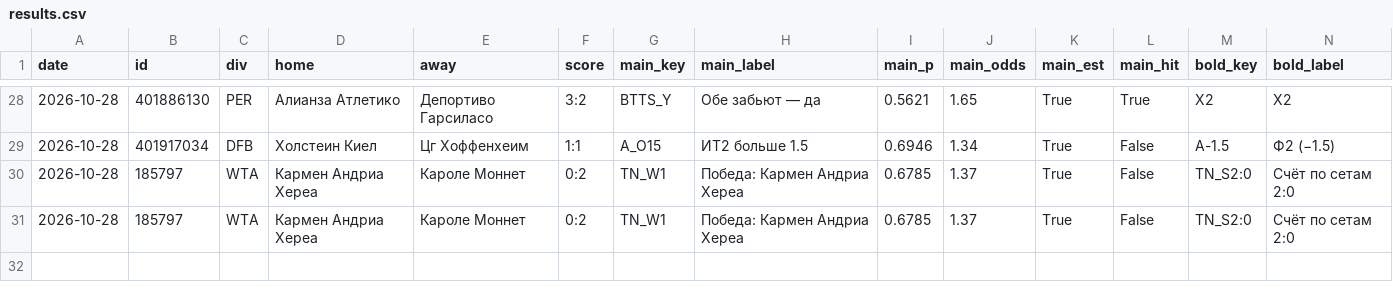
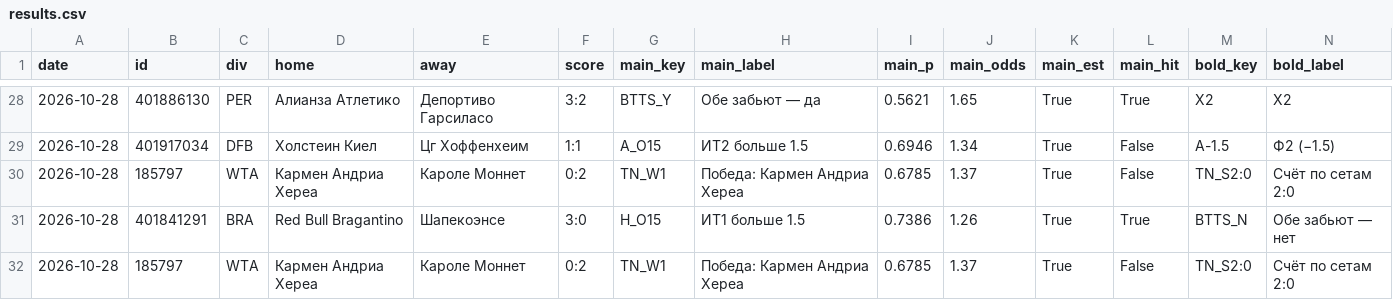
Before and after one commit to horoooos/betbot, a CSV file: data/results.csv, drawn as a sheet; only a part is shown, gaps mark what is left out; rows hold the shown columns only; the diff names each change by its address in the sheet, - before the commit and + after, or states it on an @@ line.

```diff
--- a/data/results.csv
+++ b/data/results.csv
+row 31: 2026-10-28 | 401841291 | BRA | Red Bull Bragantino | Шапекоэнсе | 3:0 | H_O15 | ИТ1 больше 1.5 | 0.7386 | 1.26 | True | True | BTTS_N | Обе забьют — нет
```
Also changed, not shown: 1 other file.
